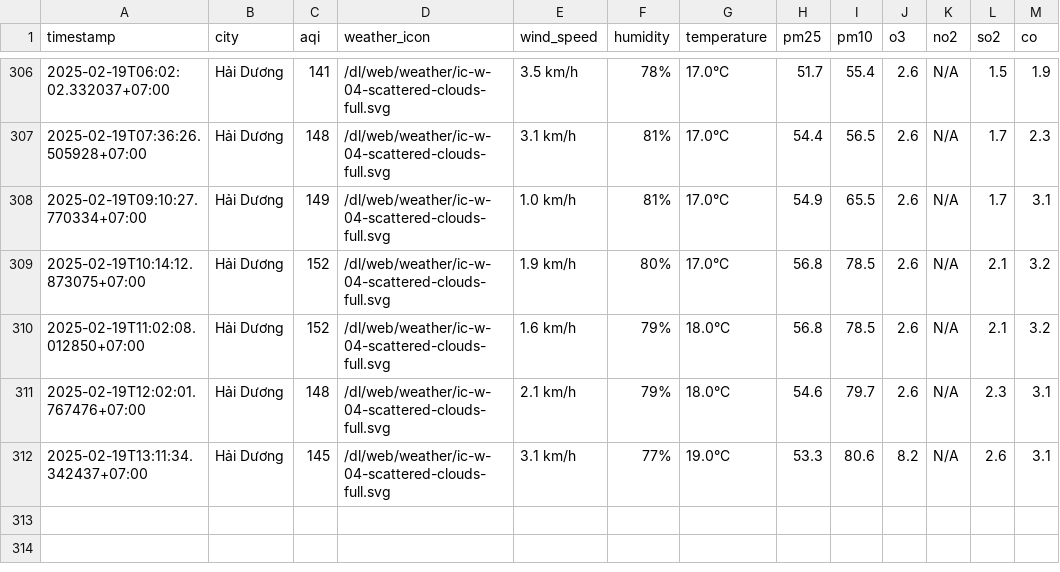
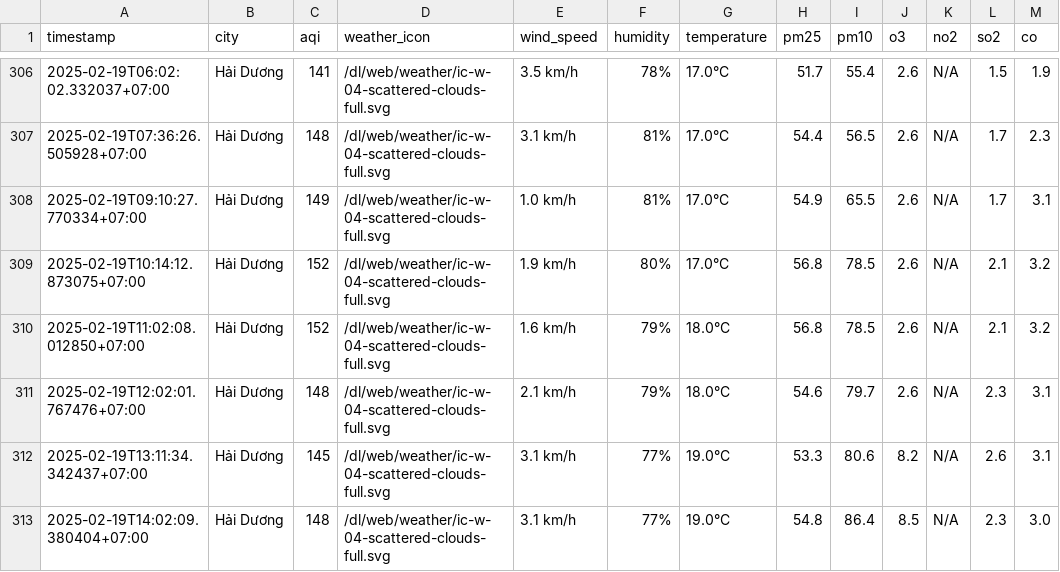
Before and after one commit to nguyennguyet02/iqair-dataset, a CSV file: result/hai-duong/aqi_hai-duong_2025_feb.csv, drawn as a sheet; only a part is shown, gaps mark what is left out; the diff names each change by its address in the sheet, - before the commit and + after, or states it on an @@ line.

```diff
--- a/result/hai-duong/aqi_hai-duong_2025_feb.csv
+++ b/result/hai-duong/aqi_hai-duong_2025_feb.csv
+row 313: 2025-02-19T14:02:09.380404+07:00 | Hải Dương | 148 | /dl/web/weather/ic-w-04-scattered-clouds-full.svg | 3.1 km/h | 77% | 19.0°C | 54.8 | 86.4 | 8.5 | N/A | 2.3 | 3.0
```
Also changed, not shown: result/bac-ninh/aqi_bac-ninh_2025_feb.csv, result/da-nang/aqi_da-nang_2025_feb.csv, 8 other files.
